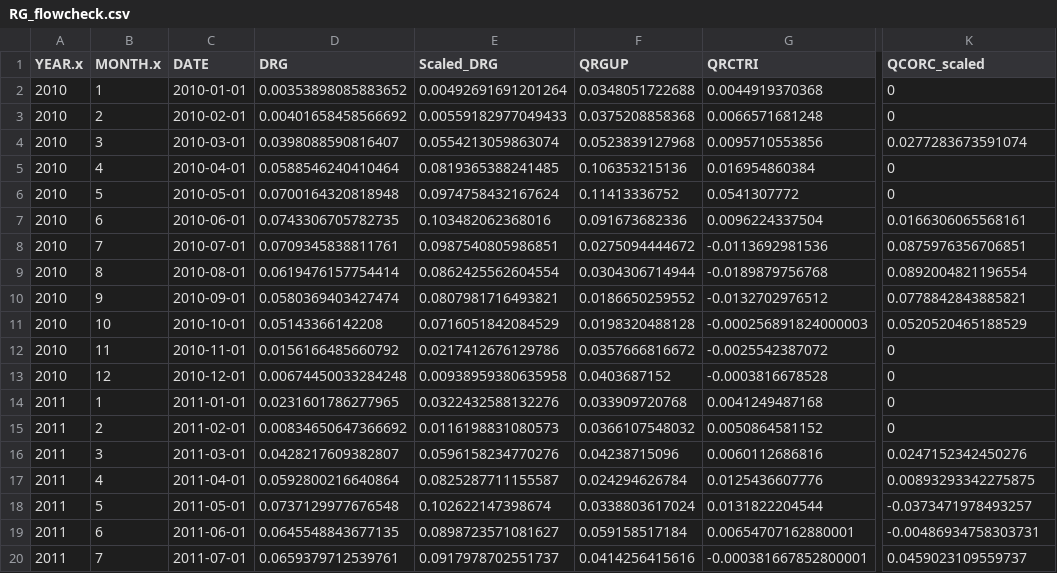
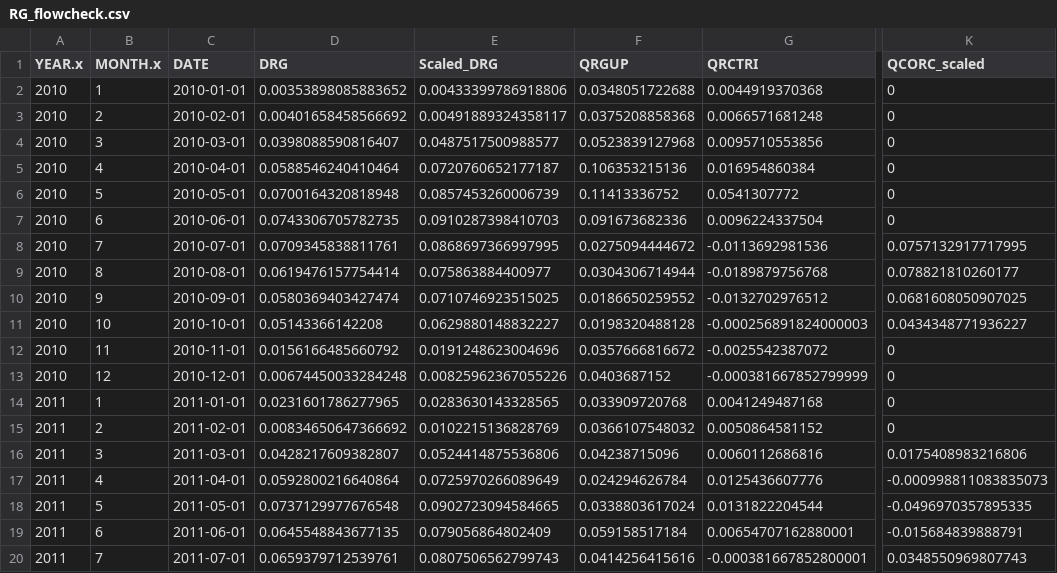
Before and after one commit to Kyun9minkim/project-westernwaternetwork, a CSV file: Preprocessing/RG/RG_flowcheck.csv, drawn as a sheet; only a part is shown, gaps mark what is left out; the diff covers the shown part only; the diff names each change by its address in the sheet, - before the commit and + after, or states it on an @@ line.

Commit message:
Modify codes to resolve the issue that scaled on is smaller than original one

```diff
--- a/Preprocessing/RG/RG_flowcheck.csv
+++ b/Preprocessing/RG/RG_flowcheck.csv
-E2 (Scaled_DRG): 0.00492691691201264
+E2 (Scaled_DRG): 0.00433399786918806
-E3 (Scaled_DRG): 0.00559182977049433
+E3 (Scaled_DRG): 0.00491889324358117
-E4 (Scaled_DRG): 0.0554213059863074
+E4 (Scaled_DRG): 0.0487517500988577
-K4 (QCORC_scaled): 0.0277283673591074
+K4 (QCORC_scaled): 0
-E5 (Scaled_DRG): 0.0819365388241485
+E5 (Scaled_DRG): 0.0720760652177187
-E6 (Scaled_DRG): 0.0974758432167624
+E6 (Scaled_DRG): 0.0857453260006739
-E7 (Scaled_DRG): 0.103482062368016
+E7 (Scaled_DRG): 0.0910287398410703
-K7 (QCORC_scaled): 0.0166306065568161
+K7 (QCORC_scaled): 0
-E8 (Scaled_DRG): 0.0987540805986851
+E8 (Scaled_DRG): 0.0868697366997995
-K8 (QCORC_scaled): 0.0875976356706851
+K8 (QCORC_scaled): 0.0757132917717995
-E9 (Scaled_DRG): 0.0862425562604554
+E9 (Scaled_DRG): 0.075863884400977
-K9 (QCORC_scaled): 0.0892004821196554
+K9 (QCORC_scaled): 0.078821810260177
-E10 (Scaled_DRG): 0.0807981716493821
+E10 (Scaled_DRG): 0.0710746923515025
-K10 (QCORC_scaled): 0.0778842843885821
+K10 (QCORC_scaled): 0.0681608050907025
-E11 (Scaled_DRG): 0.0716051842084529
+E11 (Scaled_DRG): 0.0629880148832227
-K11 (QCORC_scaled): 0.0520520465188529
+K11 (QCORC_scaled): 0.0434348771936227
-E12 (Scaled_DRG): 0.0217412676129786
+E12 (Scaled_DRG): 0.0191248623004696
-E13 (Scaled_DRG): 0.00938959380635958
+E13 (Scaled_DRG): 0.00825962367055226
-G13 (QRCTRI): -0.0003816678528
+G13 (QRCTRI): -0.000381667852799999
-E14 (Scaled_DRG): 0.0322432588132276
+E14 (Scaled_DRG): 0.0283630143328565
-E15 (Scaled_DRG): 0.0116198831080573
+E15 (Scaled_DRG): 0.0102215136828769
-E16 (Scaled_DRG): 0.0596158234770276
+E16 (Scaled_DRG): 0.0524414875536806
-K16 (QCORC_scaled): 0.0247152342450276
+K16 (QCORC_scaled): 0.0175408983216806
-E17 (Scaled_DRG): 0.0825287711155587
+E17 (Scaled_DRG): 0.0725970266089649
-K17 (QCORC_scaled): 0.00893293342275875
+K17 (QCORC_scaled): -0.000998811083835073
-E18 (Scaled_DRG): 0.102622147398674
+E18 (Scaled_DRG): 0.0902723094584665
-K18 (QCORC_scaled): -0.0373471978493257
+K18 (QCORC_scaled): -0.0496970357895335
-E19 (Scaled_DRG): 0.0898723571081627
+E19 (Scaled_DRG): 0.079056864802409
-K19 (QCORC_scaled): -0.00486934758303731
+K19 (QCORC_scaled): -0.015684839888791
-E20 (Scaled_DRG): 0.0917978702551737
+E20 (Scaled_DRG): 0.0807506562799743
-K20 (QCORC_scaled): 0.0459023109559737
+K20 (QCORC_scaled): 0.0348550969807743
```
Also changed, not shown: 152 edited cells elsewhere in this file, 1 other file.
